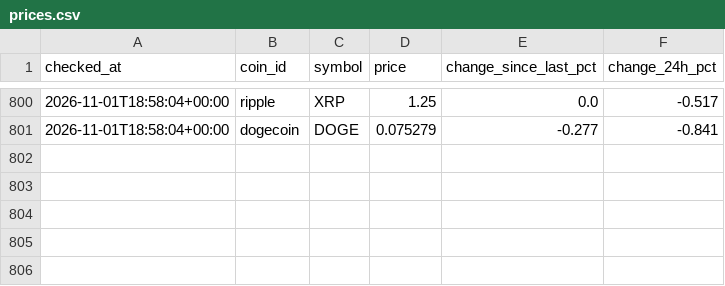
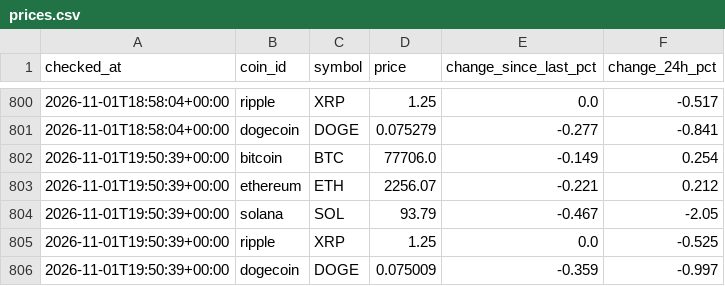
Before and after one commit to niratiiyer/price-tracker, a CSV file: data/prices.csv, drawn as a sheet; only a part is shown, gaps mark what is left out; the diff names each change by its address in the sheet, - before the commit and + after, or states it on an @@ line.

```diff
--- a/data/prices.csv
+++ b/data/prices.csv
+row 802: 2026-11-01T19:50:39+00:00 | bitcoin | BTC | 77706.0 | -0.149 | 0.254
+row 803: 2026-11-01T19:50:39+00:00 | ethereum | ETH | 2256.07 | -0.221 | 0.212
+row 804: 2026-11-01T19:50:39+00:00 | solana | SOL | 93.79 | -0.467 | -2.05
+row 805: 2026-11-01T19:50:39+00:00 | ripple | XRP | 1.25 | 0.0 | -0.525
+row 806: 2026-11-01T19:50:39+00:00 | dogecoin | DOGE | 0.075009 | -0.359 | -0.997
```
